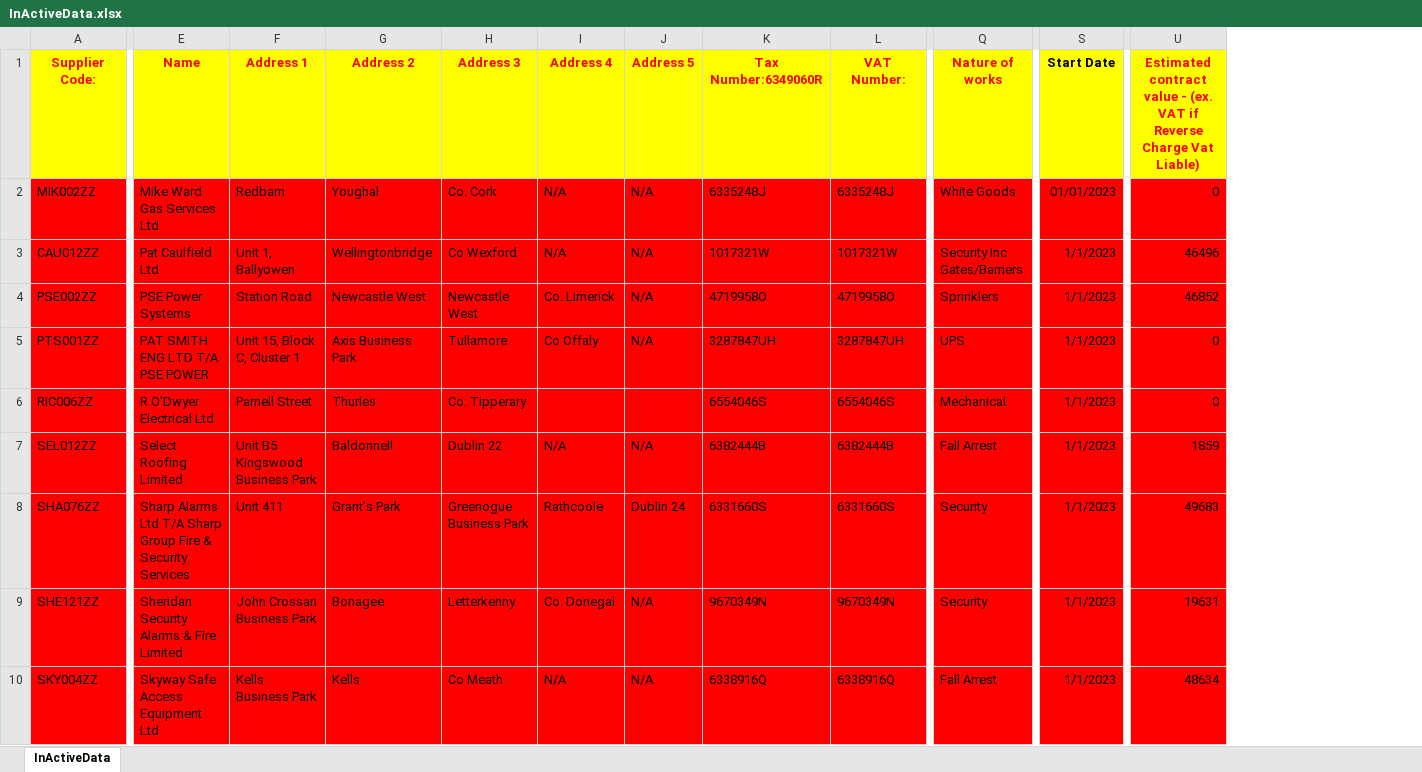
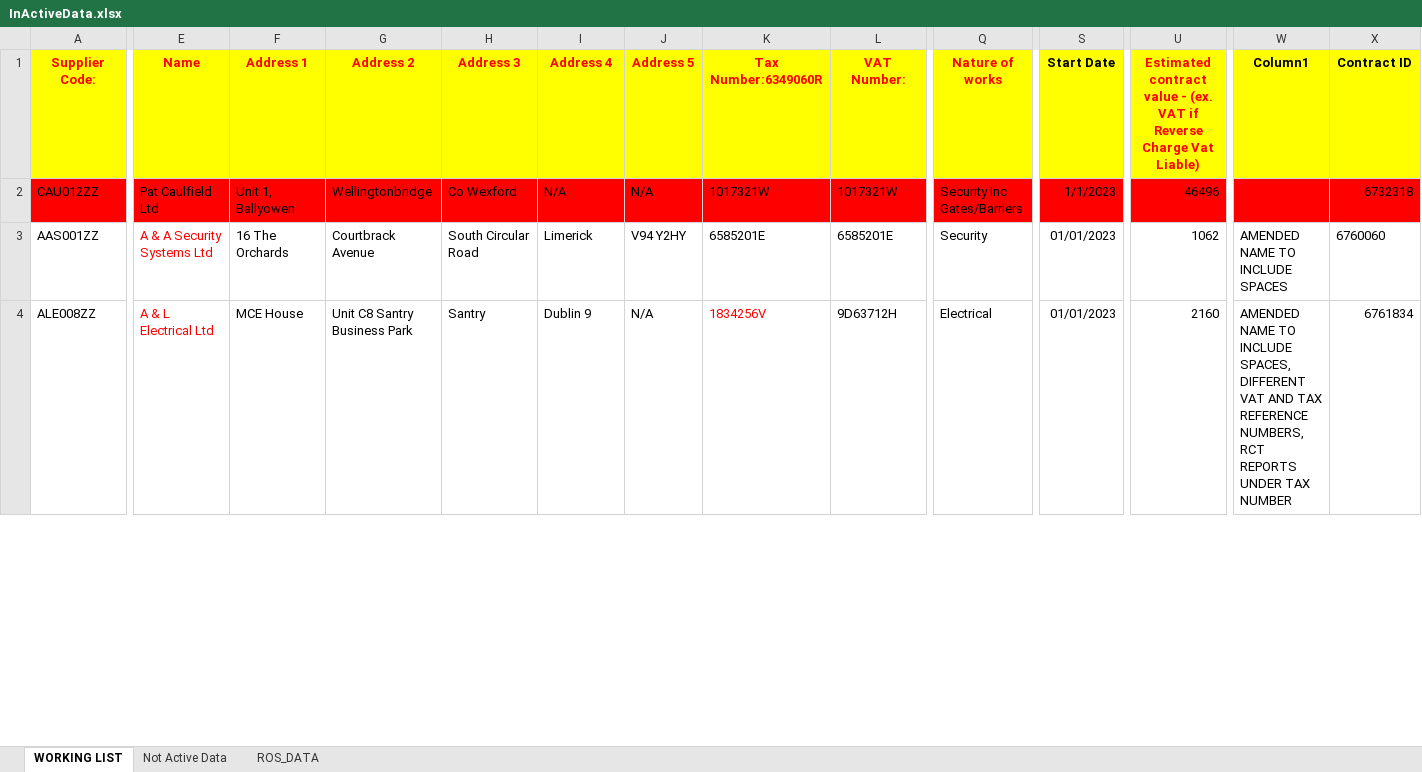
Before and after one commit to dhiaaabou/OPW-ROS, an Excel workbook: REVclientINFO/InActiveData.xlsx, sheet WORKING LIST, drawn as a sheet; only a part is shown, gaps mark what is left out; values as stored, in another font and other column widths than the file's, no borders; conditional formats not drawn; removed rows and columns are numbered as before the commit, all else as after; rows hold the shown columns only; the diff covers the shown part only; the diff names each change by its address in the sheet, - before the commit and + after, or states it on an @@ line.

Commit message:
1-Scrap Clients Data from ROS. 2-Filter OPEN Statuse. 3- Extract Client ID new Column, Orginal Excel file for same client.

```diff
--- a/REVclientINFO/InActiveData.xlsx (sheet WORKING LIST)
+++ b/REVclientINFO/InActiveData.xlsx (sheet WORKING LIST)
-sheet tab: InActiveData
+sheet tab: WORKING LIST
+sheet tab: Not Active Data
+sheet tab: ROS_DATA
+column W (Column1), rows 3-4: AMENDED NAME TO INCLUDE SPACES | AMENDED NAME TO INCLUDE SPACES, DIFFERENT VAT AND TAX REFERENCE NUMBERS, RCT REPORTS UNDER TAX NUMBER
+column X (Contract ID), rows 2-4: 6732318 | 6760060 | 6761834
-row 2: MIK002ZZ | Mike Ward Gas Services Ltd | Redbarn | Youghal | Co. Cork | N/A | N/A | 6335248J | 6335248J | White Goods | 01/01/2023 | 0
-row 4: PSE002ZZ | PSE Power Systems | Station Road | Newcastle West | Newcastle West | Co. Limerick | N/A | 4719958O | 4719958O | Sprinklers | 1/1/2023 | 46852
-row 5: PTS001ZZ | PAT SMITH ENG LTD T/A PSE POWER | Unit 15, Block C, Cluster 1 | Axis Business Park | Tullamore | Co Offaly | N/A | 3287847UH | 3287847UH | UPS | 1/1/2023 | 0
-row 6: RIC006ZZ | R O'Dwyer Electrical Ltd | Parnell Street | Thurles | Co. Tipperary |  |  | 6554046S | 6554046S | Mechanical | 1/1/2023 | 0
-row 7: SEL012ZZ | Select Roofing Limited | Unit B5 Kingswood Business Park | Baldonnell | Dublin 22 | N/A | N/A | 6382444B | 6382444B | Fall Arrest | 1/1/2023 | 1859
-A3 (Supplier Code:): SHA076ZZ
+A3 (Supplier Code:): AAS001ZZ
-A3:U4 fill: #FF0000
+A3:U4 fill: none
-E3 (Name): Sharp Alarms Ltd T/A Sharp Group Fire & Security Services
+E3 (Name): A & A Security Systems Ltd
-E3:E4 text colour: black
+E3:E4 text colour: #FF0000
-F3 (Address 1): Unit 411
+F3 (Address 1): 16 The Orchards
-G3 (Address 2): Grant's Park
+G3 (Address 2): Courtbrack Avenue
-H3 (Address 3): Greenogue Business Park
+H3 (Address 3): South Circular Road
-I3 (Address 4): Rathcoole
+I3 (Address 4): Limerick
-J3 (Address 5): Dublin 24
+J3 (Address 5): V94 Y2HY
-K3 (Tax Number:6349060R): 6331660S
+K3 (Tax Number:6349060R): 6585201E
-L3 (VAT Number:): 6331660S
+L3 (VAT Number:): 6585201E
-S3:S4 (Start Date): 1/1/2023
+S3:S4 (Start Date): 01/01/2023
-U3: 49683
+U3: 1062
-A4 (Supplier Code:): SHE121ZZ
+A4 (Supplier Code:): ALE008ZZ
-E4 (Name): Sheridan Security Alarms & Fire Limited
+E4 (Name): A & L Electrical Ltd
-F4 (Address 1): John Crossan Business Park
+F4 (Address 1): MCE House
-G4 (Address 2): Bonagee
+G4 (Address 2): Unit C8 Santry Business Park
-H4 (Address 3): Letterkenny
+H4 (Address 3): Santry
-I4 (Address 4): Co. Donegal
+I4 (Address 4): Dublin 9
-K4 (Tax Number:6349060R): 9670349N
+K4 (Tax Number:6349060R): 1834256V
-K4 text colour: black
+K4 text colour: #FF0000
-L4 (VAT Number:): 9670349N
+L4 (VAT Number:): 9D63712H
-Q4 (Nature of works): Security
+Q4 (Nature of works): Electrical
-U4: 19631
+U4: 2160
-row 10: SKY004ZZ | Skyway Safe Access Equipment Ltd | Kells Business Park | Kells | Co Meath | N/A | N/A | 6338916Q | 6338916Q | Fall Arrest | 1/1/2023 | 48634
```
Also changed, not shown: 2 removed rows, 34 edited cells and cell formats elsewhere in this sheet, REVclientINFO/OPW Helpdesk RCT Contracts 2023.xlsx, 56 other files.
